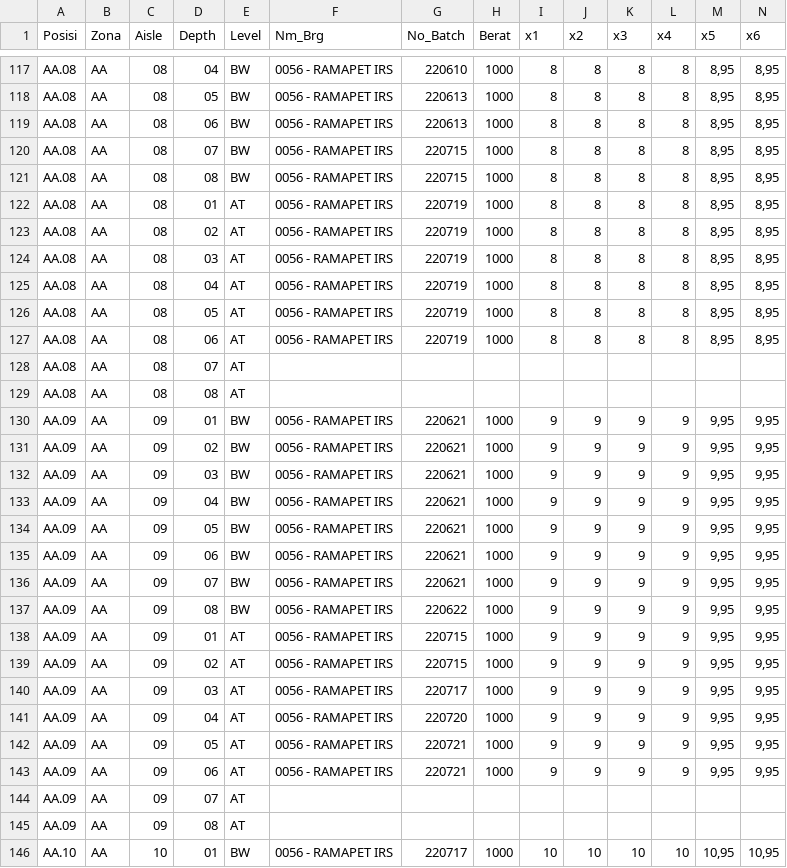
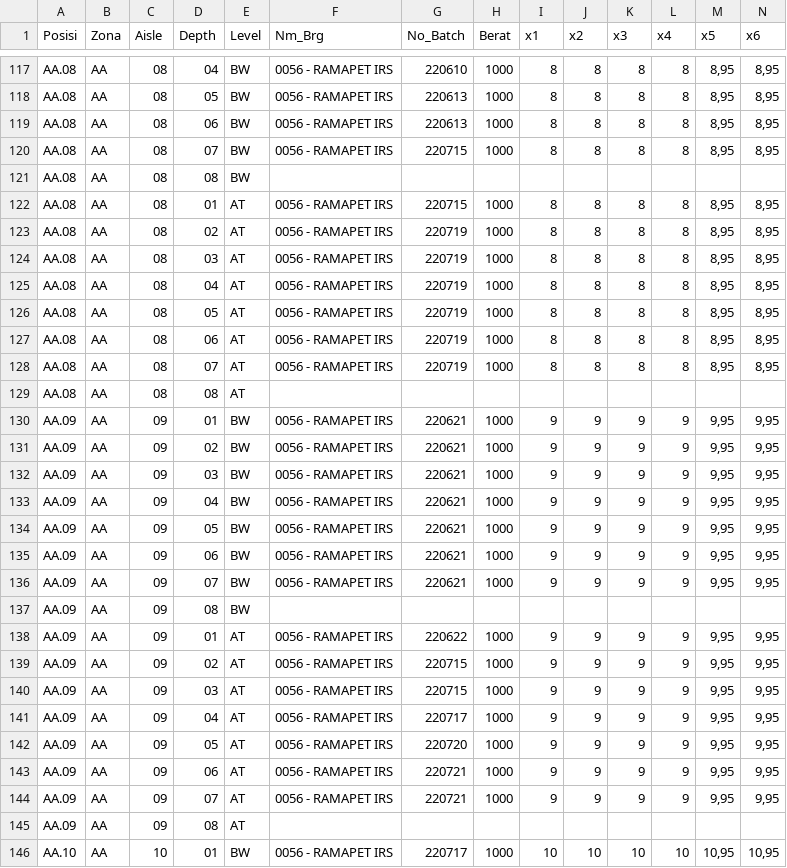
Before and after one commit to widiantoko/python_romo, a CSV file: test_xwh.csv, drawn as a sheet; only a part is shown, gaps mark what is left out; removed rows and columns are numbered as before the commit, all else as after; rows hold the shown columns only; the diff names each change by its address in the sheet, - before the commit and + after, or states it on an @@ line.

Commit message:
rep

```diff
--- a/test_xwh.csv
+++ b/test_xwh.csv
-row 121: AA.08 | AA | 08 | 08 | BW | 0056 - RAMAPET IRS | 220715 | 1000 | 8 | 8 | 8 | 8 | 8,95 | 8,95
+row 121: AA.08 | AA | 08 | 08 | BW
-G122 (No_Batch): 220719
+G122 (No_Batch): 220715
-row 128: AA.08 | AA | 08 | 07 | AT
+row 128: AA.08 | AA | 08 | 07 | AT | 0056 - RAMAPET IRS | 220719 | 1000 | 8 | 8 | 8 | 8 | 8,95 | 8,95
-row 137: AA.09 | AA | 09 | 08 | BW | 0056 - RAMAPET IRS | 220622 | 1000 | 9 | 9 | 9 | 9 | 9,95 | 9,95
+row 137: AA.09 | AA | 09 | 08 | BW
-G138 (No_Batch): 220715
+G138 (No_Batch): 220622
-G140 (No_Batch): 220717
+G140 (No_Batch): 220715
-G141 (No_Batch): 220720
+G141 (No_Batch): 220717
-G142 (No_Batch): 220721
+G142 (No_Batch): 220720
-row 144: AA.09 | AA | 09 | 07 | AT
+row 144: AA.09 | AA | 09 | 07 | AT | 0056 - RAMAPET IRS | 220721 | 1000 | 9 | 9 | 9 | 9 | 9,95 | 9,95
```
